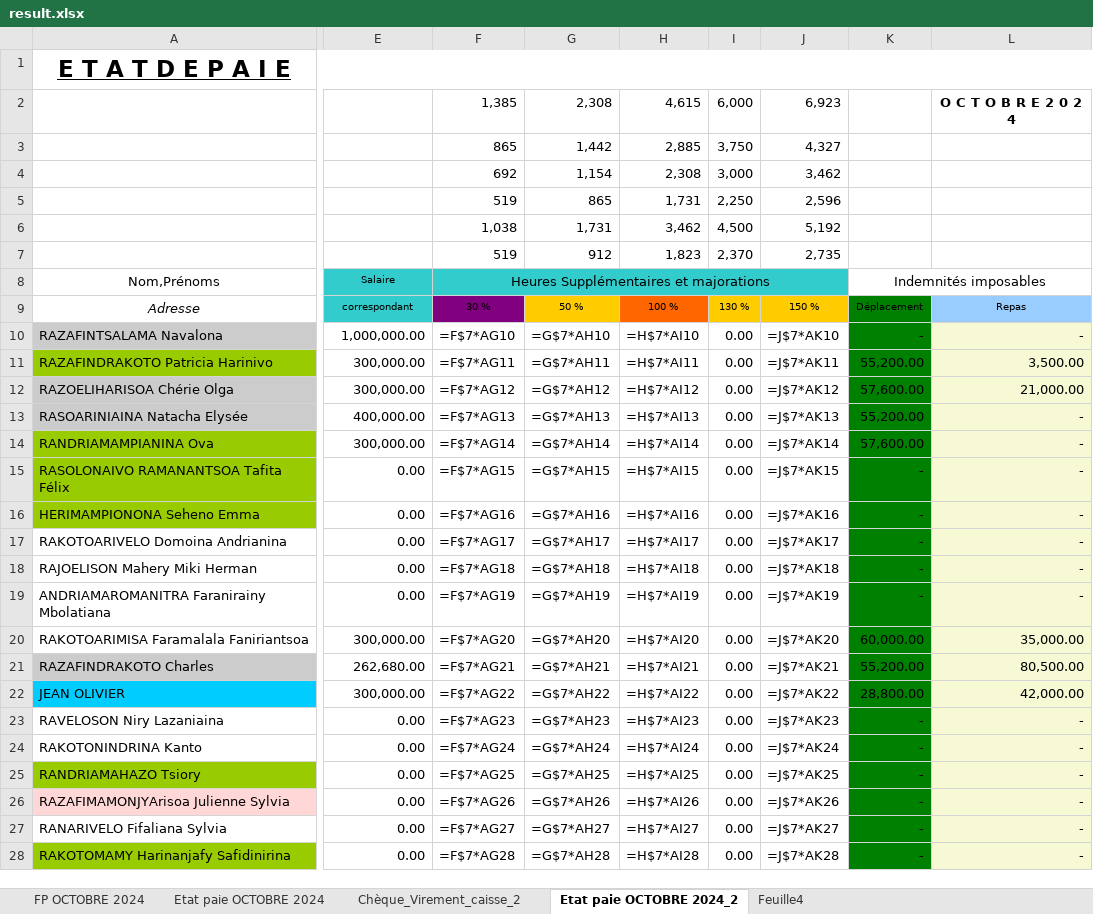
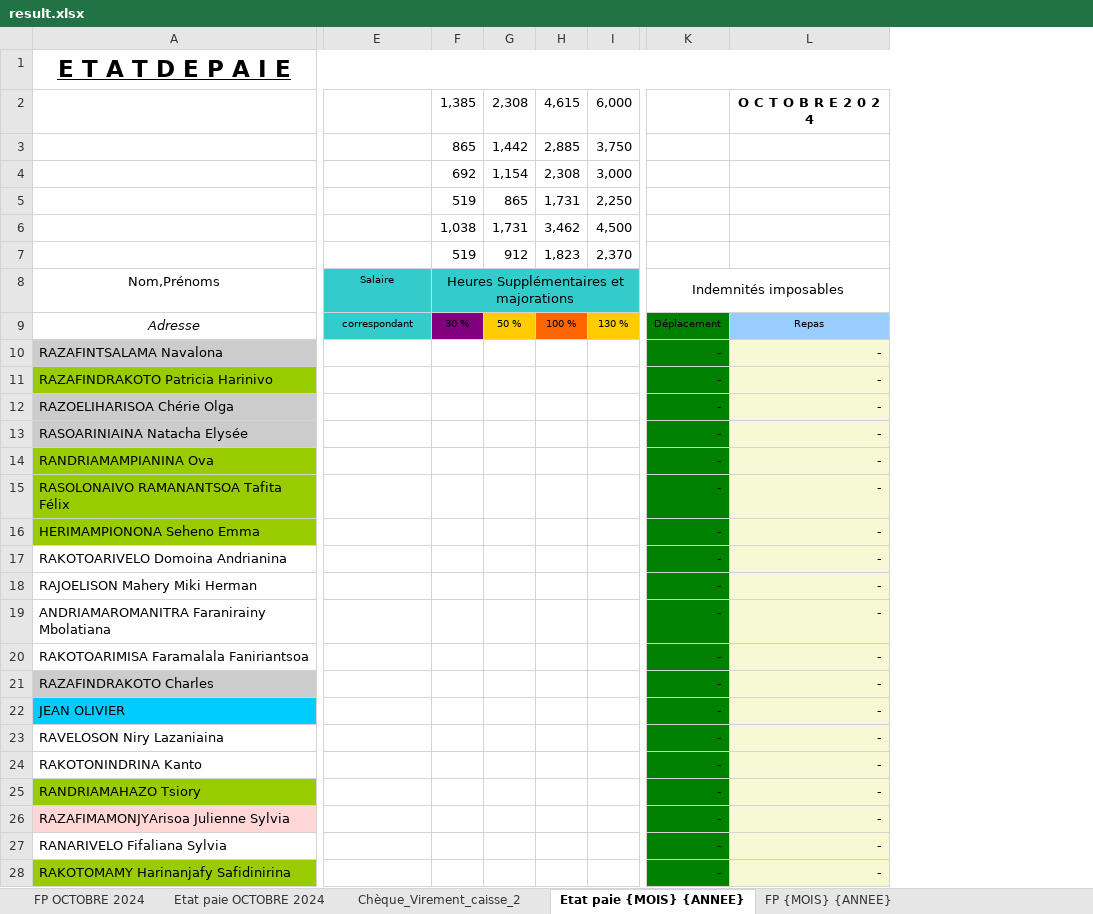
Before and after one commit to njatoty/4eme-procedure, an Excel workbook: result.xlsx, sheet Etat paie {MOIS} {ANNEE}, drawn as a sheet; only a part is shown, gaps mark what is left out; values as stored, in another font and other column widths than the file's, no borders; formulas without a stored value are shown as written; conditional formats not drawn; removed rows and columns are numbered as before the commit, all else as after; the diff covers the shown part only; the diff names each change by its address in the sheet, - before the commit and + after, or states it on an @@ line.

```diff
--- a/result.xlsx (sheet Etat paie {MOIS} {ANNEE})
+++ b/result.xlsx (sheet Etat paie {MOIS} {ANNEE})
-sheet tab: Etat paie OCTOBRE 2024_2
+sheet tab: Etat paie {MOIS} {ANNEE}
-sheet tab: Feuille4
+sheet tab: FP {MOIS} {ANNEE}
-column E, rows 2-28: Base 800000 | base 500000 | base 400000 | base 670000 | base 600000 | base 300000 | Salaire | correspondant | 1,000,000.00 | 300,000.00 | 300,000.00 | 400,000.00 | 300,000.00 | 0.00 | 0.00 | 0.00 | 0.00 | 0.00 | 300,000.00 | 262,680.00 | 300,000.00 | 0.00 | 0.00 | 0.00 | 0.00 | 0.00 | 0.00
-column F, rows 2-28: 1,385 | 865 | 692 | 519 | 1,038 | 519 | Heures Supplémentaires et majorations | 30 % | =F$7*AG10 | =F$7*AG11 | =F$7*AG12 | =F$7*AG13 | =F$7*AG14 | =F$7*AG15 | =F$7*AG16 | =F$7*AG17 | =F$7*AG18 | =F$7*AG19 | =F$7*AG20 | =F$7*AG21 | =F$7*AG22 | =F$7*AG23 | =F$7*AG24 | =F$7*AG25 | =F$7*AG26 | =F$7*AG27 | =F$7*AG28
-column G, rows 2-28: 2,308 | 1,442 | 1,154 | 865 | 1,731 | 912 |  | 50 % | =G$7*AH10 | =G$7*AH11 | =G$7*AH12 | =G$7*AH13 | =G$7*AH14 | =G$7*AH15 | =G$7*AH16 | =G$7*AH17 | =G$7*AH18 | =G$7*AH19 | =G$7*AH20 | =G$7*AH21 | =G$7*AH22 | =G$7*AH23 | =G$7*AH24 | =G$7*AH25 | =G$7*AH26 | =G$7*AH27 | =G$7*AH28
-column H, rows 2-28: 4,615 | 2,885 | 2,308 | 1,731 | 3,462 | 1,823 |  | 100 % | =H$7*AI10 | =H$7*AI11 | =H$7*AI12 | =H$7*AI13 | =H$7*AI14 | =H$7*AI15 | =H$7*AI16 | =H$7*AI17 | =H$7*AI18 | =H$7*AI19 | =H$7*AI20 | =H$7*AI21 | =H$7*AI22 | =H$7*AI23 | =H$7*AI24 | =H$7*AI25 | =H$7*AI26 | =H$7*AI27 | =H$7*AI28
-column I, rows 2-28: 6,000 | 3,750 | 3,000 | 2,250 | 4,500 | 2,370 |  | 130 % | 0.00 | 0.00 | 0.00 | 0.00 | 0.00 | 0.00 | 0.00 | 0.00 | 0.00 | 0.00 | 0.00 | 0.00 | 0.00 | 0.00 | 0.00 | 0.00 | 0.00 | 0.00 | 0.00
-column J, rows 2-28: 6,923 | 4,327 | 3,462 | 2,596 | 5,192 | 2,735 |  | 150 % | =J$7*AK10 | =J$7*AK11 | =J$7*AK12 | =J$7*AK13 | =J$7*AK14 | =J$7*AK15 | =J$7*AK16 | =J$7*AK17 | =J$7*AK18 | =J$7*AK19 | =J$7*AK20 | =J$7*AK21 | =J$7*AK22 | =J$7*AK23 | =J$7*AK24 | =J$7*AK25 | =J$7*AK26 | =J$7*AK27 | =J$7*AK28
+column E, rows 2-9: Base 800000 | base 500000 | base 400000 | base 670000 | base 600000 | base 300000 | Salaire | correspondant
+column F, rows 2-9: 1,385 | 865 | 692 | 519 | 1,038 | 519 | Heures Supplémentaires et majorations | 30 %
+column G, rows 2-9: 2,308 | 1,442 | 1,154 | 865 | 1,731 | 912 |  | 50 %
+column H, rows 2-9: 4,615 | 2,885 | 2,308 | 1,731 | 3,462 | 1,823 |  | 100 %
+column I, rows 2-9: 6,000 | 3,750 | 3,000 | 2,250 | 4,500 | 2,370 |  | 130 %
-K11: 55,200.00
+K11: -
-L11: 3,500.00
+L11: -
-K12: 57,600.00
+K12: -
-L12: 21,000.00
+L12: -
-K13: 55,200.00
+K13: -
-K14: 57,600.00
+K14: -
-K20: 60,000.00
+K20: -
-L20: 35,000.00
+L20: -
-K21: 55,200.00
+K21: -
-L21: 80,500.00
+L21: -
-K22: 28,800.00
+K22: -
-L22: 42,000.00
+L22: -
```
Also changed, not shown: 1 added row, 1 removed row, 10 added columns, 8 removed columns and 194 edited cells elsewhere in this sheet, sheet Etat paie OCTOBRE 2024, sheet FP OCTOBRE 2024, sheet FP {MOIS} {ANNEE}, sheet Chèque_Virement_caisse_2, formulas that keep their value, charts or pictures, uploads/fiche-paie/gss.xlsx, uploads/fiche-paie/template.xlsx, 8 other files.
